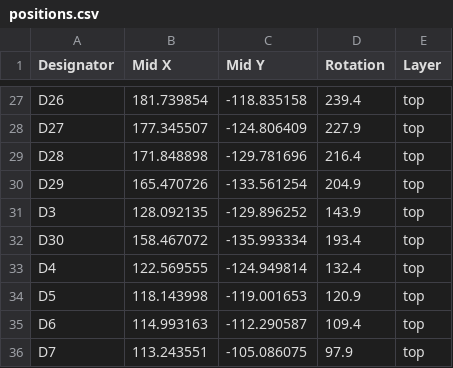
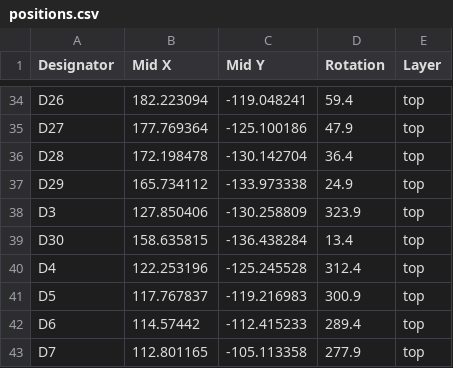
Before and after one commit to madhukartemba/ir_hub, a CSV file: PCB/IRHub_PCB_V3/production/positions.csv, drawn as a sheet; only a part is shown, gaps mark what is left out; addresses are those after the commit; the diff covers the shown part only; the diff names each change by its address in the sheet, - before the commit and + after, or states it on an @@ line.

```diff
--- a/PCB/IRHub_PCB_V3/production/positions.csv
+++ b/PCB/IRHub_PCB_V3/production/positions.csv
-B34 (Mid X): 181.739854
+B34 (Mid X): 182.223094
-C34 (Mid Y): -118.835158
+C34 (Mid Y): -119.048241
-D34 (Rotation): 239.4
+D34 (Rotation): 59.4
-B35 (Mid X): 177.345507
+B35 (Mid X): 177.769364
-C35 (Mid Y): -124.806409
+C35 (Mid Y): -125.100186
-D35 (Rotation): 227.9
+D35 (Rotation): 47.9
-B36 (Mid X): 171.848898
+B36 (Mid X): 172.198478
-C36 (Mid Y): -129.781696
+C36 (Mid Y): -130.142704
-D36 (Rotation): 216.4
+D36 (Rotation): 36.4
-B37 (Mid X): 165.470726
+B37 (Mid X): 165.734112
-C37 (Mid Y): -133.561254
+C37 (Mid Y): -133.973338
-D37 (Rotation): 204.9
+D37 (Rotation): 24.9
-B38 (Mid X): 128.092135
+B38 (Mid X): 127.850406
-C38 (Mid Y): -129.896252
+C38 (Mid Y): -130.258809
-D38 (Rotation): 143.9
+D38 (Rotation): 323.9
-B39 (Mid X): 158.467072
+B39 (Mid X): 158.635815
-C39 (Mid Y): -135.993334
+C39 (Mid Y): -136.438284
-D39 (Rotation): 193.4
+D39 (Rotation): 13.4
-B40 (Mid X): 122.569555
+B40 (Mid X): 122.253196
-C40 (Mid Y): -124.949814
+C40 (Mid Y): -125.245528
-D40 (Rotation): 132.4
+D40 (Rotation): 312.4
-B41 (Mid X): 118.143998
+B41 (Mid X): 117.767837
-C41 (Mid Y): -119.001653
+C41 (Mid Y): -119.216983
-D41 (Rotation): 120.9
+D41 (Rotation): 300.9
-B42 (Mid X): 114.993163
+B42 (Mid X): 114.57442
-C42 (Mid Y): -112.290587
+C42 (Mid Y): -112.415233
-D42 (Rotation): 109.4
+D42 (Rotation): 289.4
-B43 (Mid X): 113.243551
+B43 (Mid X): 112.801165
-C43 (Mid Y): -105.086075
+C43 (Mid Y): -105.113358
-D43 (Rotation): 97.9
+D43 (Rotation): 277.9
```
Also changed, not shown: 12 added rows and 74 edited cells elsewhere in this file, PCB/IRHub_PCB_V3/production/bom.csv, PCB/IRHub_PCB_V3/production/designators.csv, 18 other files.
